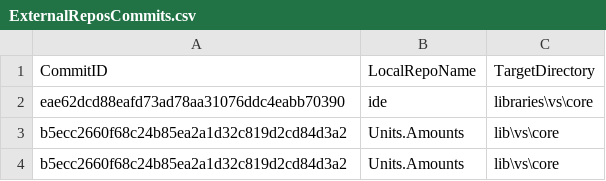
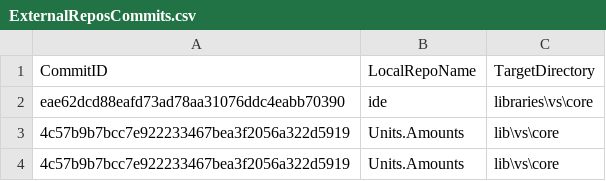
Before and after one commit to ATECoder/units-amounts, a CSV file: ExternalReposCommits.csv, drawn as a sheet.

```diff
--- a/ExternalReposCommits.csv
+++ b/ExternalReposCommits.csv
@@ -2,3 +2,3 @@ CommitID,LocalRepoName,TargetDirectory
 eae62dcd88eafd73ad78aa31076ddc4eabb70390,ide,libraries\vs\core
-b5ecc2660f68c24b85ea2a1d32c819d2cd84d3a2,Units.Amounts,lib\vs\core
-b5ecc2660f68c24b85ea2a1d32c819d2cd84d3a2,Units.Amounts,lib\vs\core
+4c57b9b7bcc7e922233467bea3f2056a322d5919,Units.Amounts,lib\vs\core
+4c57b9b7bcc7e922233467bea3f2056a322d5919,Units.Amounts,lib\vs\core
```
Also changed, not shown: 1 other file.
